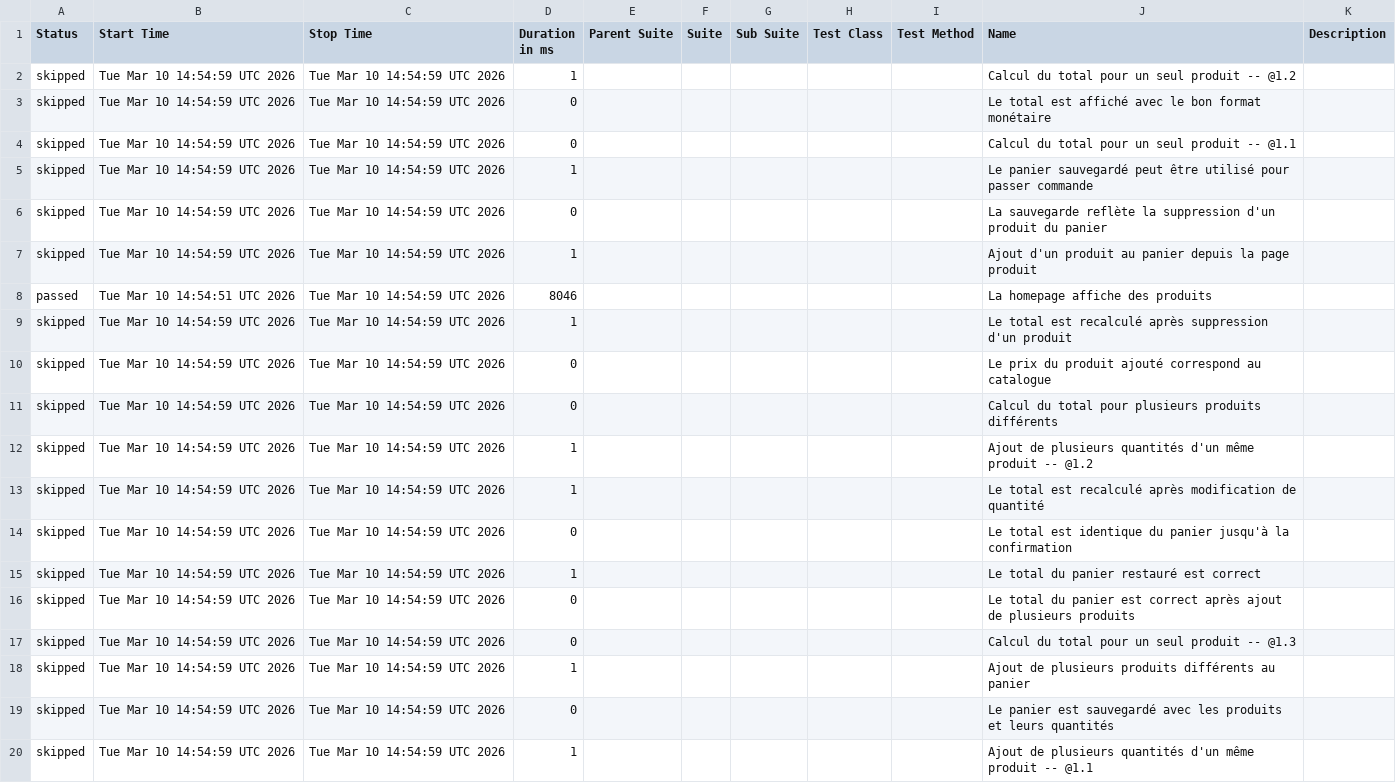
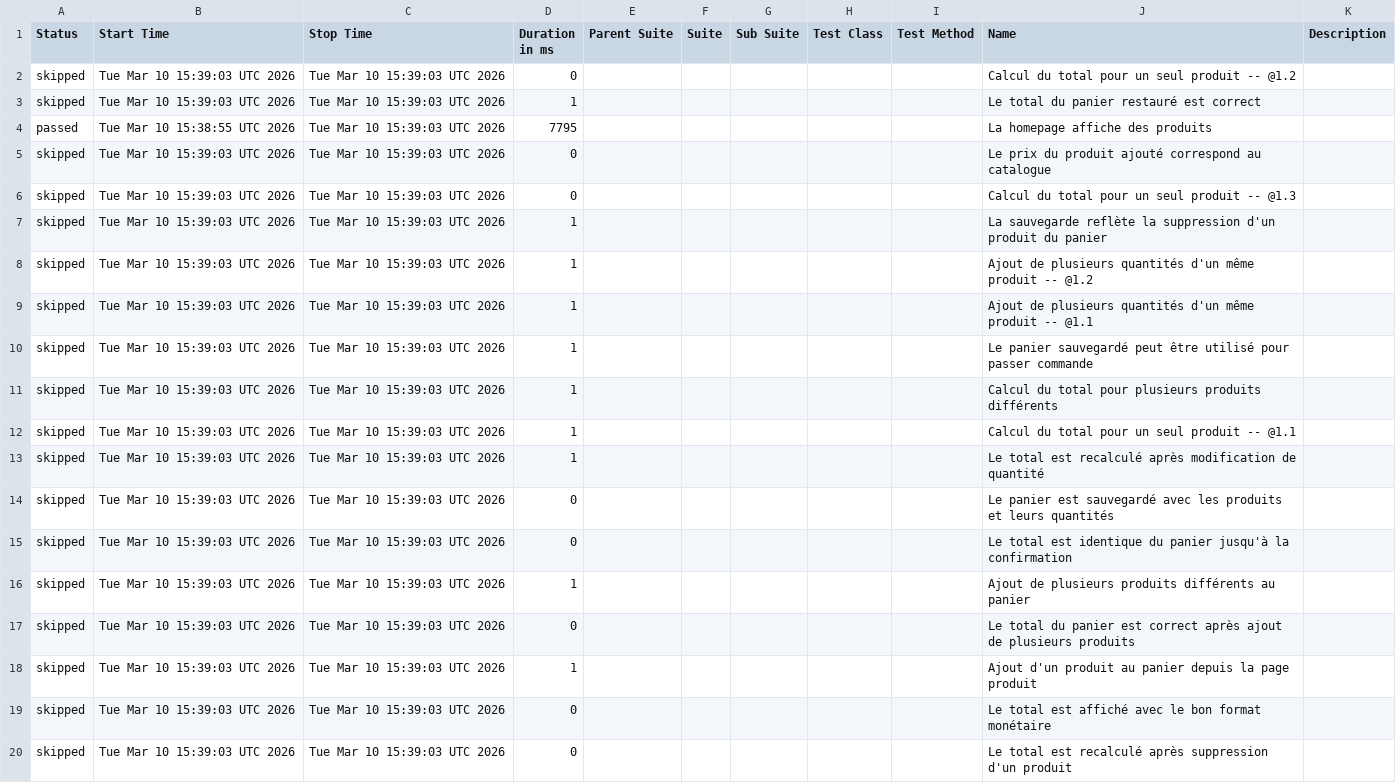
Before and after one commit to DemoBlaze/test_demoblaze, a CSV file: allure-chrome/data/suites.csv, drawn as a sheet.

```diff
--- a/allure-chrome/data/suites.csv
+++ b/allure-chrome/data/suites.csv
@@ -1,20 +1,20 @@
 "Status","Start Time","Stop Time","Duration in ms","Parent Suite","Suite","Sub Suite","Test Class","Test Method","Name","Description"
-"skipped","Tue Mar 10 14:54:59 UTC 2026","Tue Mar 10 14:54:59 UTC 2026","1","","","","","","Calcul du total pour un seul produit -- @1.2 ",""
-"skipped","Tue Mar 10 14:54:59 UTC 2026","Tue Mar 10 14:54:59 UTC 2026","0","","","","","","Le total est affiché avec le bon format monétaire",""
-"skipped","Tue Mar 10 14:54:59 UTC 2026","Tue Mar 10 14:54:59 UTC 2026","0","","","","","","Calcul du total pour un seul produit -- @1.1 ",""
-"skipped","Tue Mar 10 14:54:59 UTC 2026","Tue Mar 10 14:54:59 UTC 2026","1","","","","","","Le panier sauvegardé peut être utilisé pour passer commande",""
-"skipped","Tue Mar 10 14:54:59 UTC 2026","Tue Mar 10 14:54:59 UTC 2026","0","","","","","","La sauvegarde reflète la suppression d'un produit du panier",""
-"skipped","Tue Mar 10 14:54:59 UTC 2026","Tue Mar 10 14:54:59 UTC 2026","1","","","","","","Ajout d'un produit au panier depuis la page produit",""
-"passed","Tue Mar 10 14:54:51 UTC 2026","Tue Mar 10 14:54:59 UTC 2026","8046","","","","","","La homepage affiche des produits",""
-"skipped","Tue Mar 10 14:54:59 UTC 2026","Tue Mar 10 14:54:59 UTC 2026","1","","","","","","Le total est recalculé après suppression d'un produit",""
-"skipped","Tue Mar 10 14:54:59 UTC 2026","Tue Mar 10 14:54:59 UTC 2026","0","","","","","","Le prix du produit ajouté correspond au catalogue",""
-"skipped","Tue Mar 10 14:54:59 UTC 2026","Tue Mar 10 14:54:59 UTC 2026","0","","","","","","Calcul du total pour plusieurs produits différents",""
-"skipped","Tue Mar 10 14:54:59 UTC 2026","Tue Mar 10 14:54:59 UTC 2026","1","","","","","","Ajout de plusieurs quantités d'un même produit -- @1.2 ",""
-"skipped","Tue Mar 10 14:54:59 UTC 2026","Tue Mar 10 14:54:59 UTC 2026","1","","","","","","Le total est recalculé après modification de quantité",""
-"skipped","Tue Mar 10 14:54:59 UTC 2026","Tue Mar 10 14:54:59 UTC 2026","0","","","","","","Le total est identique du panier jusqu'à la confirmation",""
-"skipped","Tue Mar 10 14:54:59 UTC 2026","Tue Mar 10 14:54:59 UTC 2026","1","","","","","","Le total du panier restauré est correct",""
-"skipped","Tue Mar 10 14:54:59 UTC 2026","Tue Mar 10 14:54:59 UTC 2026","0","","","","","","Le total du panier est correct après ajout de plusieurs produits",""
-"skipped","Tue Mar 10 14:54:59 UTC 2026","Tue Mar 10 14:54:59 UTC 2026","0","","","","","","Calcul du total pour un seul produit -- @1.3 ",""
-"skipped","Tue Mar 10 14:54:59 UTC 2026","Tue Mar 10 14:54:59 UTC 2026","1","","","","","","Ajout de plusieurs produits différents au panier",""
-"skipped","Tue Mar 10 14:54:59 UTC 2026","Tue Mar 10 14:54:59 UTC 2026","0","","","","","","Le panier est sauvegardé avec les produits et leurs quantités",""
-"skipped","Tue Mar 10 14:54:59 UTC 2026","Tue Mar 10 14:54:59 UTC 2026","1","","","","","","Ajout de plusieurs quantités d'un même produit -- @1.1 ",""
+"skipped","Tue Mar 10 15:39:03 UTC 2026","Tue Mar 10 15:39:03 UTC 2026","0","","","","","","Calcul du total pour un seul produit -- @1.2 ",""
+"skipped","Tue Mar 10 15:39:03 UTC 2026","Tue Mar 10 15:39:03 UTC 2026","1","","","","","","Le total du panier restauré est correct",""
+"passed","Tue Mar 10 15:38:55 UTC 2026","Tue Mar 10 15:39:03 UTC 2026","7795","","","","","","La homepage affiche des produits",""
+"skipped","Tue Mar 10 15:39:03 UTC 2026","Tue Mar 10 15:39:03 UTC 2026","0","","","","","","Le prix du produit ajouté correspond au catalogue",""
+"skipped","Tue Mar 10 15:39:03 UTC 2026","Tue Mar 10 15:39:03 UTC 2026","0","","","","","","Calcul du total pour un seul produit -- @1.3 ",""
+"skipped","Tue Mar 10 15:39:03 UTC 2026","Tue Mar 10 15:39:03 UTC 2026","1","","","","","","La sauvegarde reflète la suppression d'un produit du panier",""
+"skipped","Tue Mar 10 15:39:03 UTC 2026","Tue Mar 10 15:39:03 UTC 2026","1","","","","","","Ajout de plusieurs quantités d'un même produit -- @1.2 ",""
+"skipped","Tue Mar 10 15:39:03 UTC 2026","Tue Mar 10 15:39:03 UTC 2026","1","","","","","","Ajout de plusieurs quantités d'un même produit -- @1.1 ",""
+"skipped","Tue Mar 10 15:39:03 UTC 2026","Tue Mar 10 15:39:03 UTC 2026","1","","","","","","Le panier sauvegardé peut être utilisé pour passer commande",""
+"skipped","Tue Mar 10 15:39:03 UTC 2026","Tue Mar 10 15:39:03 UTC 2026","1","","","","","","Calcul du total pour plusieurs produits différents",""
+"skipped","Tue Mar 10 15:39:03 UTC 2026","Tue Mar 10 15:39:03 UTC 2026","1","","","","","","Calcul du total pour un seul produit -- @1.1 ",""
+"skipped","Tue Mar 10 15:39:03 UTC 2026","Tue Mar 10 15:39:03 UTC 2026","1","","","","","","Le total est recalculé après modification de quantité",""
+"skipped","Tue Mar 10 15:39:03 UTC 2026","Tue Mar 10 15:39:03 UTC 2026","0","","","","","","Le panier est sauvegardé avec les produits et leurs quantités",""
+"skipped","Tue Mar 10 15:39:03 UTC 2026","Tue Mar 10 15:39:03 UTC 2026","0","","","","","","Le total est identique du panier jusqu'à la confirmation",""
+"skipped","Tue Mar 10 15:39:03 UTC 2026","Tue Mar 10 15:39:03 UTC 2026","1","","","","","","Ajout de plusieurs produits différents au panier",""
+"skipped","Tue Mar 10 15:39:03 UTC 2026","Tue Mar 10 15:39:03 UTC 2026","0","","","","","","Le total du panier est correct après ajout de plusieurs produits",""
+"skipped","Tue Mar 10 15:39:03 UTC 2026","Tue Mar 10 15:39:03 UTC 2026","1","","","","","","Ajout d'un produit au panier depuis la page produit",""
+"skipped","Tue Mar 10 15:39:03 UTC 2026","Tue Mar 10 15:39:03 UTC 2026","0","","","","","","Le total est affiché avec le bon format monétaire",""
+"skipped","Tue Mar 10 15:39:03 UTC 2026","Tue Mar 10 15:39:03 UTC 2026","0","","","","","","Le total est recalculé après suppression d'un produit",""
```
Also changed, not shown: allure-chrome/data/behaviors.csv, 42 other files.
